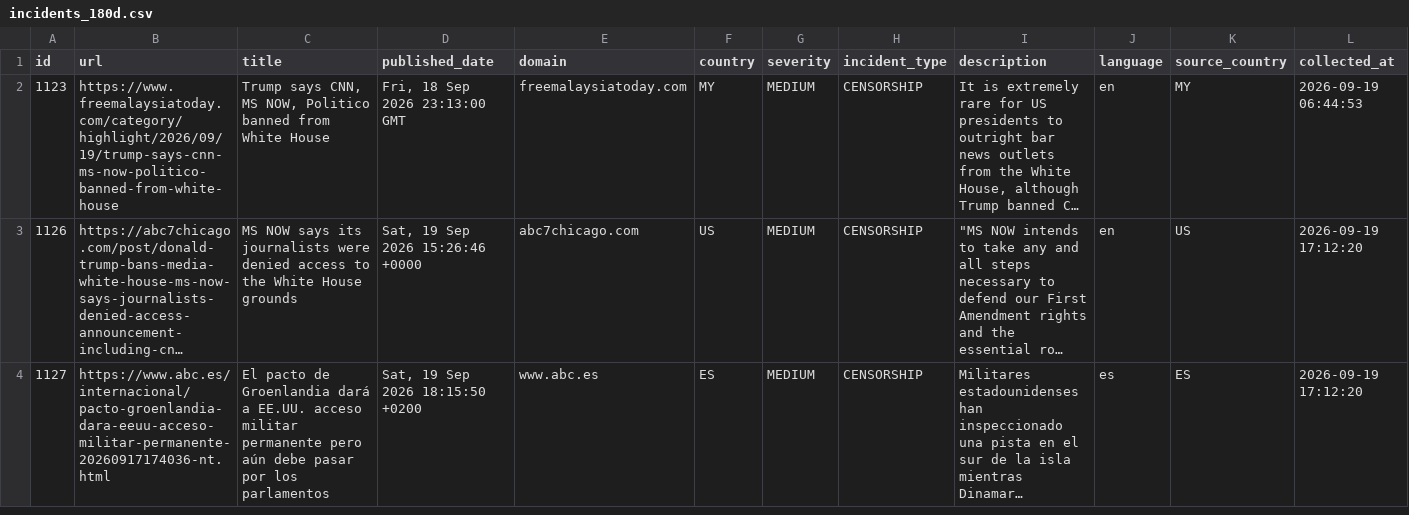
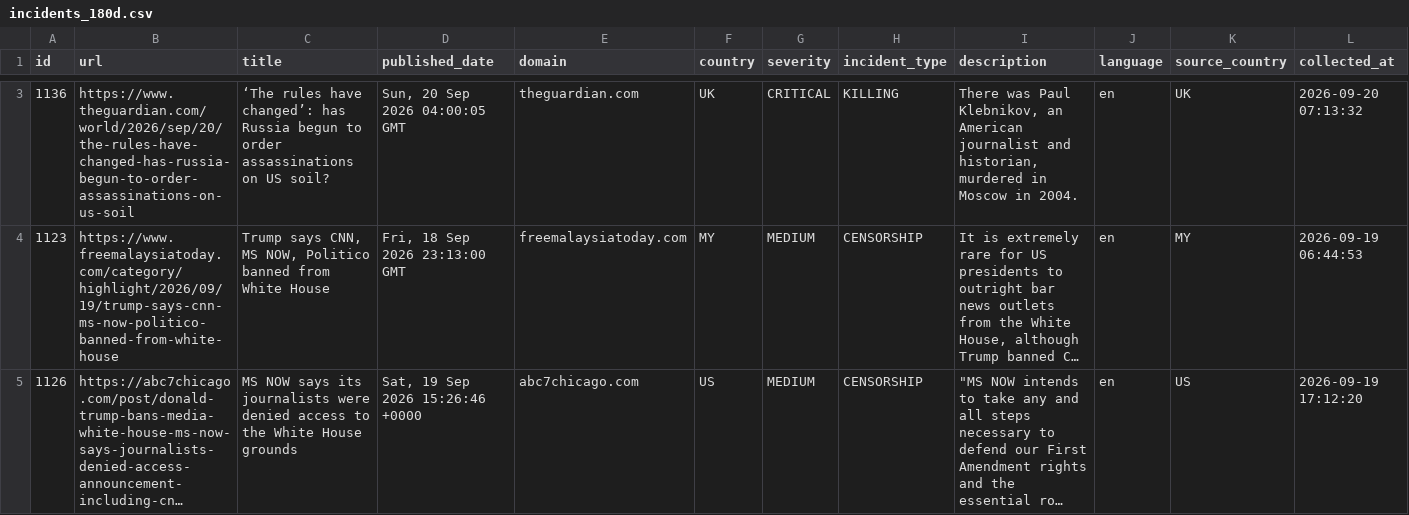
Before and after one commit to nunocalaim/journalist-safety-monitor-ccnews, a CSV file: data/exports/incidents_180d.csv, drawn as a sheet; only a part is shown, gaps mark what is left out; the shorter side is filled out with more unchanged rows; long unchanged cells end in …; rows hold the shown columns only; the diff covers the shown part only; the diff names each change by its address in the sheet, - before the commit and + after, or states it on an @@ line.

```diff
--- a/data/exports/incidents_180d.csv
+++ b/data/exports/incidents_180d.csv
+row 3: 1136 | https://www.theguardian.com/world/2026/sep/20/the-rules-have-changed-has-russia-begun-to-order-assassinations-on-us-soil | ‘The rules have changed’: has Russia begun to order assassinations on US soil? | Sun, 20 Sep 2026 04:00:05 GMT | theguardian.com | UK | CRITICAL | KILLING | There was Paul Klebnikov, an American journalist and historian, murdered in Moscow in 2004. | en | UK | 2026-09-20 07:13:32
```
Also changed, not shown: 2 added rows elsewhere in this file, data/exports/incidents_30d.csv, data/exports/incidents_full.csv, 5 other files.
